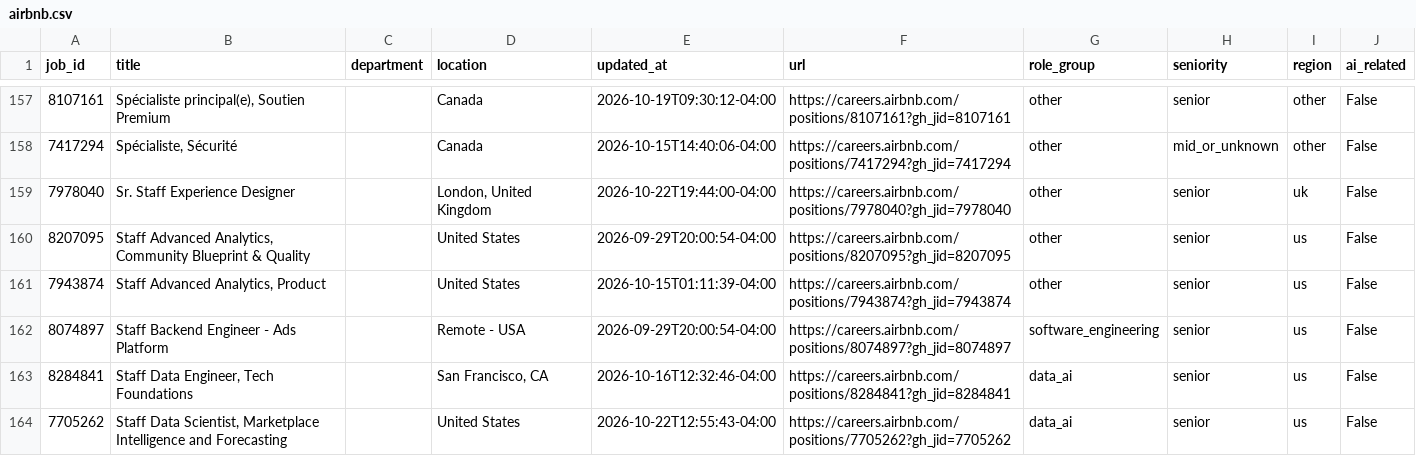
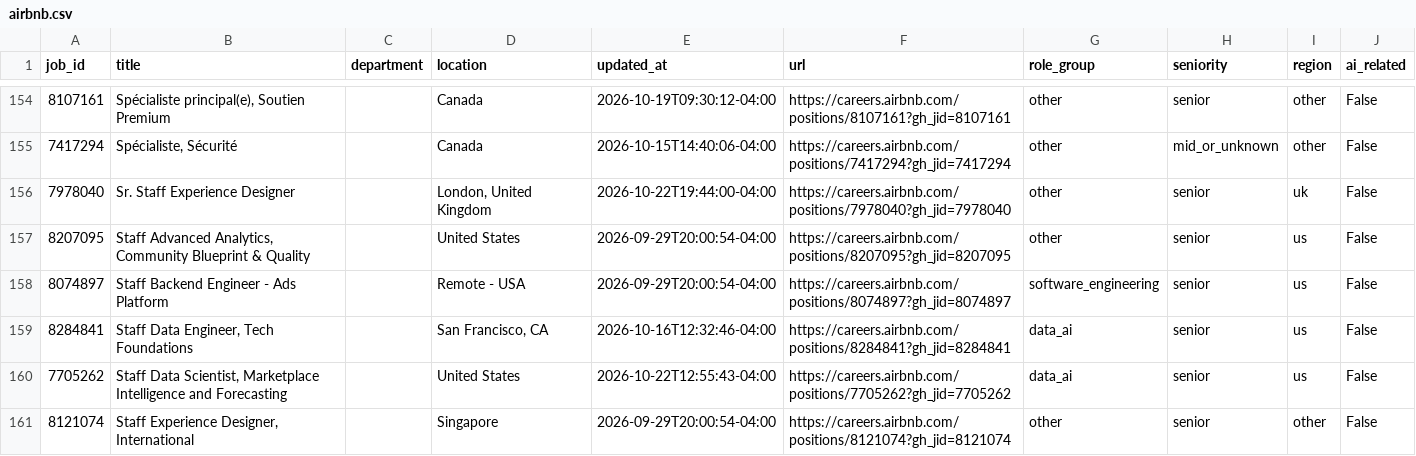
Before and after one commit to jjohn6297-sketch/signal-desk, a CSV file: data/jobs/current/airbnb.csv, drawn as a sheet; only a part is shown, gaps mark what is left out; the shorter side is filled out with more unchanged rows; removed rows and columns are numbered as before the commit, all else as after; the diff covers the shown part only; the diff names each change by its address in the sheet, - before the commit and + after, or states it on an @@ line.

```diff
--- a/data/jobs/current/airbnb.csv
+++ b/data/jobs/current/airbnb.csv
-row 161: 7943874 | Staff Advanced Analytics, Product |  | United States | 2026-10-15T01:11:39-04:00 | https://careers.airbnb.com/positions/7943874?gh_jid=7943874 | other | senior | us | False
```
Also changed, not shown: 6 added rows, 11 removed rows, 11 moved rows and 4 edited cells elsewhere in this file, data/jobs/current/datadog.csv, data/jobs/current/gitlab.csv, 40 other files.
